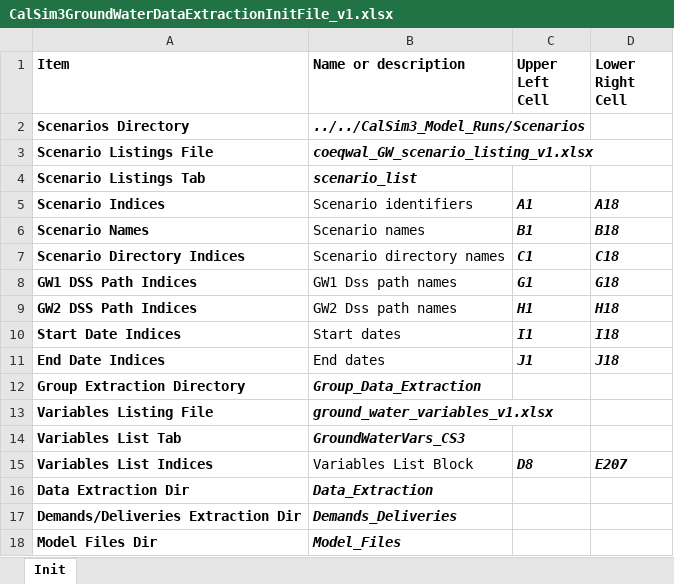
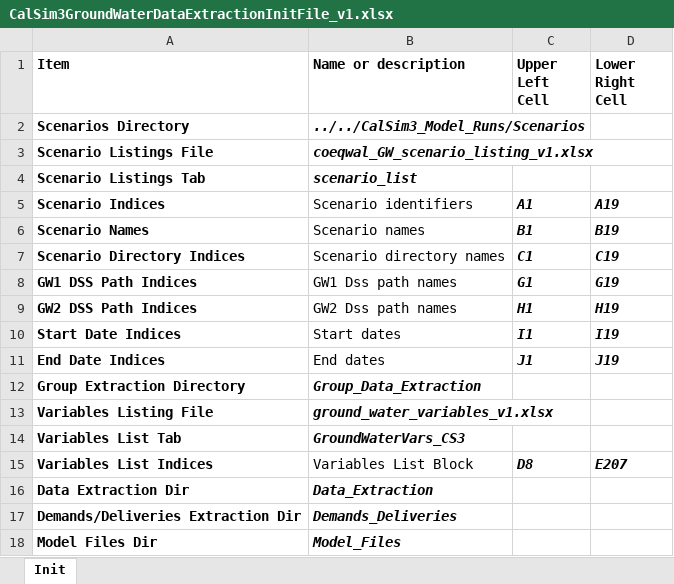
Before and after one commit to maramahmedd/coeqwal, an Excel workbook: notebooks/CalSim3GroundWaterDataExtractionInitFile_v1.xlsx, sheet Init, drawn as a sheet; only a part is shown; values as stored, in another font and other column widths than the file's, no borders; the diff names each change by its address in the sheet, - before the commit and + after, or states it on an @@ line.

Commit message:
modified GW init file to extend to new scenario 19

```diff
--- a/notebooks/CalSim3GroundWaterDataExtractionInitFile_v1.xlsx (sheet Init)
+++ b/notebooks/CalSim3GroundWaterDataExtractionInitFile_v1.xlsx (sheet Init)
-D5 (Lower Right Cell): A18
+D5 (Lower Right Cell): A19
-D6 (Lower Right Cell): B18
+D6 (Lower Right Cell): B19
-D7 (Lower Right Cell): C18
+D7 (Lower Right Cell): C19
-D8 (Lower Right Cell): G18
+D8 (Lower Right Cell): G19
-D9 (Lower Right Cell): H18
+D9 (Lower Right Cell): H19
-D10 (Lower Right Cell): I18
+D10 (Lower Right Cell): I19
-D11 (Lower Right Cell): J18
+D11 (Lower Right Cell): J19
```
Also changed, not shown: 2 other files.
